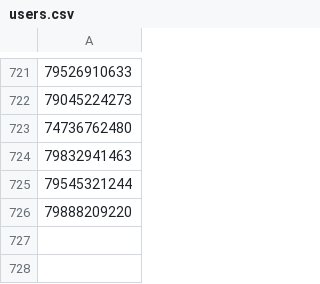
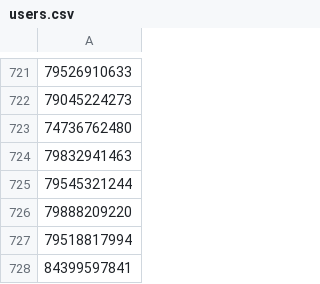
Before and after one commit to Ibeliveicanfly666/spam_filter, a CSV file: users.csv, drawn as a sheet; only a part is shown, gaps mark what is left out; the diff names each change by its address in the sheet, - before the commit and + after, or states it on an @@ line.

Commit message:
Add new spam phones via script

```diff
--- a/users.csv
+++ b/users.csv
+row 727: 79518817994
+row 728: 84399597841
```
